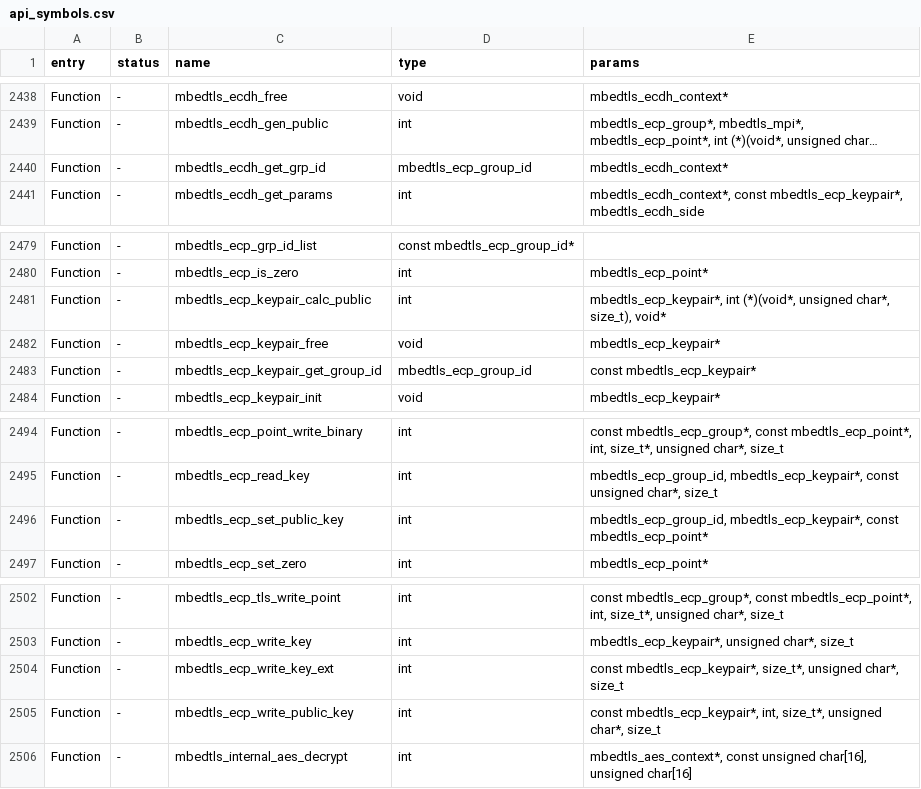
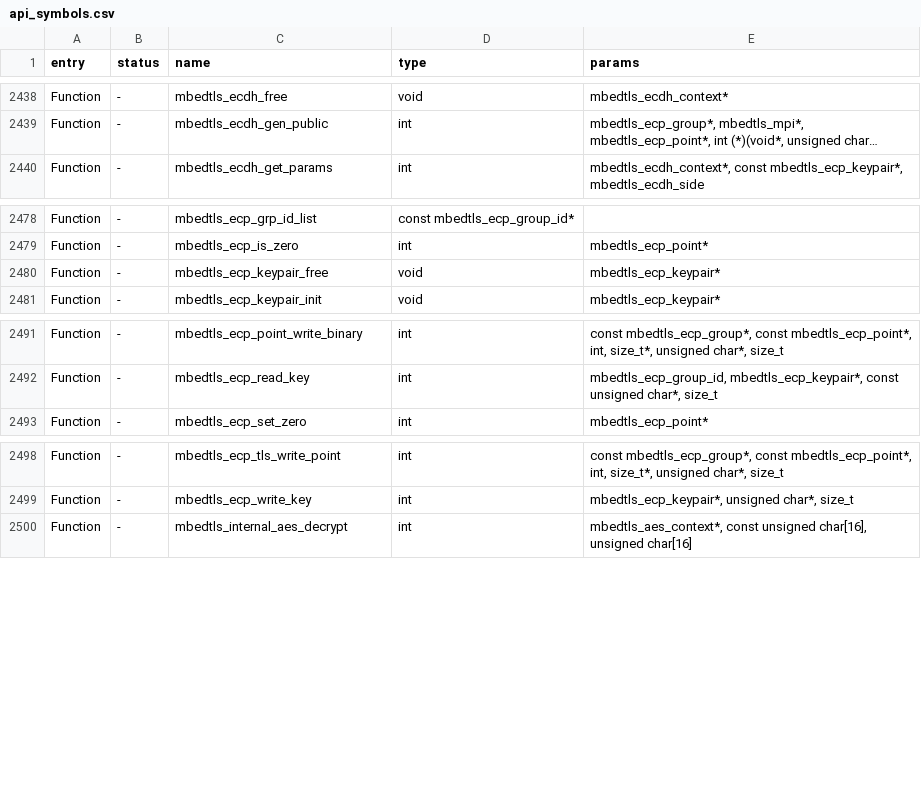
Before and after one commit to brorgustav/bgwfzfw, a CSV file: targets/f7/api_symbols.csv, drawn as a sheet; only a part is shown, gaps mark what is left out; long unchanged cells end in …; the diff names each change by its address in the sheet, - before the commit and + after, or states it on an @@ line.

Commit message:
Update api_symbols.csv

```diff
--- a/targets/f7/api_symbols.csv
+++ b/targets/f7/api_symbols.csv
-row 2440: Function | - | mbedtls_ecdh_get_grp_id | mbedtls_ecp_group_id | mbedtls_ecdh_context*
-row 2481: Function | - | mbedtls_ecp_keypair_calc_public | int | mbedtls_ecp_keypair*, int (*)(void*, unsigned char*, size_t), void*
-row 2483: Function | - | mbedtls_ecp_keypair_get_group_id | mbedtls_ecp_group_id | const mbedtls_ecp_keypair*
-row 2496: Function | - | mbedtls_ecp_set_public_key | int | mbedtls_ecp_group_id, mbedtls_ecp_keypair*, const mbedtls_ecp_point*
-row 2504: Function | - | mbedtls_ecp_write_key_ext | int | const mbedtls_ecp_keypair*, size_t*, unsigned char*, size_t
-row 2505: Function | - | mbedtls_ecp_write_public_key | int | const mbedtls_ecp_keypair*, int, size_t*, unsigned char*, size_t
```
